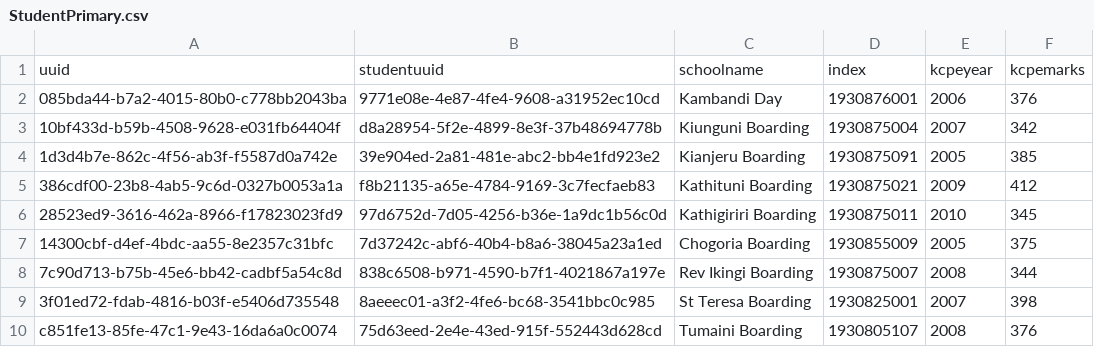
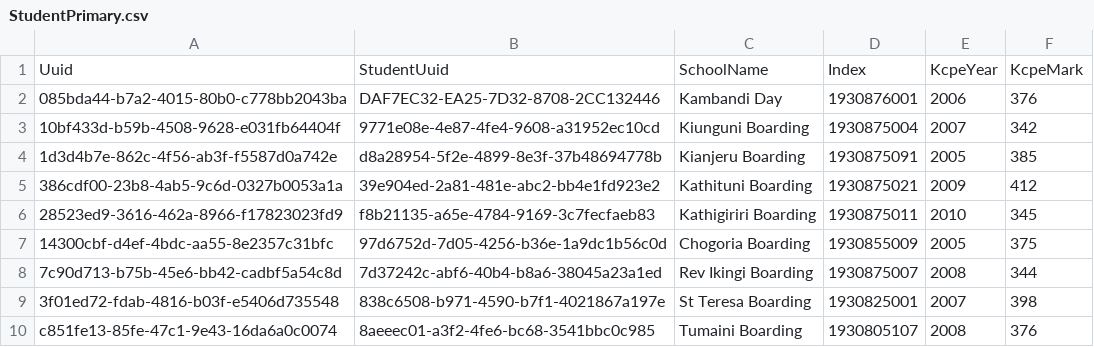
Before and after one commit to santosh991/School, a CSV file: webapp/etc/sql/data/StudentPrimary.csv, drawn as a sheet.

```diff
--- a/webapp/etc/sql/data/StudentPrimary.csv
+++ b/webapp/etc/sql/data/StudentPrimary.csv
@@ -1,10 +1,10 @@
-uuid|studentuuid|schoolname|index|kcpeyear|kcpemarks
-085bda44-b7a2-4015-80b0-c778bb2043ba|9771e08e-4e87-4fe4-9608-a31952ec10cd|Kambandi Day|1930876001|2006|376
-10bf433d-b59b-4508-9628-e031fb64404f|d8a28954-5f2e-4899-8e3f-37b48694778b|Kiunguni Boarding|1930875004|2007|342
-1d3d4b7e-862c-4f56-ab3f-f5587d0a742e|39e904ed-2a81-481e-abc2-bb4e1fd923e2|Kianjeru Boarding|1930875091|2005|385
-386cdf00-23b8-4ab5-9c6d-0327b0053a1a|f8b21135-a65e-4784-9169-3c7fecfaeb83|Kathituni Boarding|1930875021|2009|412
-28523ed9-3616-462a-8966-f17823023fd9|97d6752d-7d05-4256-b36e-1a9dc1b56c0d|Kathigiriri Boarding|1930875011|2010|345
-14300cbf-d4ef-4bdc-aa55-8e2357c31bfc|7d37242c-abf6-40b4-b8a6-38045a23a1ed|Chogoria Boarding|1930855009|2005|375
-7c90d713-b75b-45e6-bb42-cadbf5a54c8d|838c6508-b971-4590-b7f1-4021867a197e|Rev Ikingi Boarding|1930875007|2008|344
-3f01ed72-fdab-4816-b03f-e5406d735548|8aeeec01-a3f2-4fe6-bc68-3541bbc0c985|St Teresa Boarding|1930825001|2007|398
-c851fe13-85fe-47c1-9e43-16da6a0c0074|75d63eed-2e4e-43ed-915f-552443d628cd|Tumaini Boarding|1930805107|2008|376
+Uuid|StudentUuid|SchoolName|Index|KcpeYear|KcpeMark
+085bda44-b7a2-4015-80b0-c778bb2043ba|DAF7EC32-EA25-7D32-8708-2CC132446|Kambandi Day|1930876001|2006|376
+10bf433d-b59b-4508-9628-e031fb64404f|9771e08e-4e87-4fe4-9608-a31952ec10cd|Kiunguni Boarding|1930875004|2007|342
+1d3d4b7e-862c-4f56-ab3f-f5587d0a742e|d8a28954-5f2e-4899-8e3f-37b48694778b|Kianjeru Boarding|1930875091|2005|385
+386cdf00-23b8-4ab5-9c6d-0327b0053a1a|39e904ed-2a81-481e-abc2-bb4e1fd923e2|Kathituni Boarding|1930875021|2009|412
+28523ed9-3616-462a-8966-f17823023fd9|f8b21135-a65e-4784-9169-3c7fecfaeb83|Kathigiriri Boarding|1930875011|2010|345
+14300cbf-d4ef-4bdc-aa55-8e2357c31bfc|97d6752d-7d05-4256-b36e-1a9dc1b56c0d|Chogoria Boarding|1930855009|2005|375
+7c90d713-b75b-45e6-bb42-cadbf5a54c8d|7d37242c-abf6-40b4-b8a6-38045a23a1ed|Rev Ikingi Boarding|1930875007|2008|344
+3f01ed72-fdab-4816-b03f-e5406d735548|838c6508-b971-4590-b7f1-4021867a197e|St Teresa Boarding|1930825001|2007|398
+c851fe13-85fe-47c1-9e43-16da6a0c0074|8aeeec01-a3f2-4fe6-bc68-3541bbc0c985|Tumaini Boarding|1930805107|2008|376
```
Also changed, not shown: webapp/etc/sql/data/ClassRoom.csv, webapp/etc/sql/data/Deposit.csv, 43 other files.
